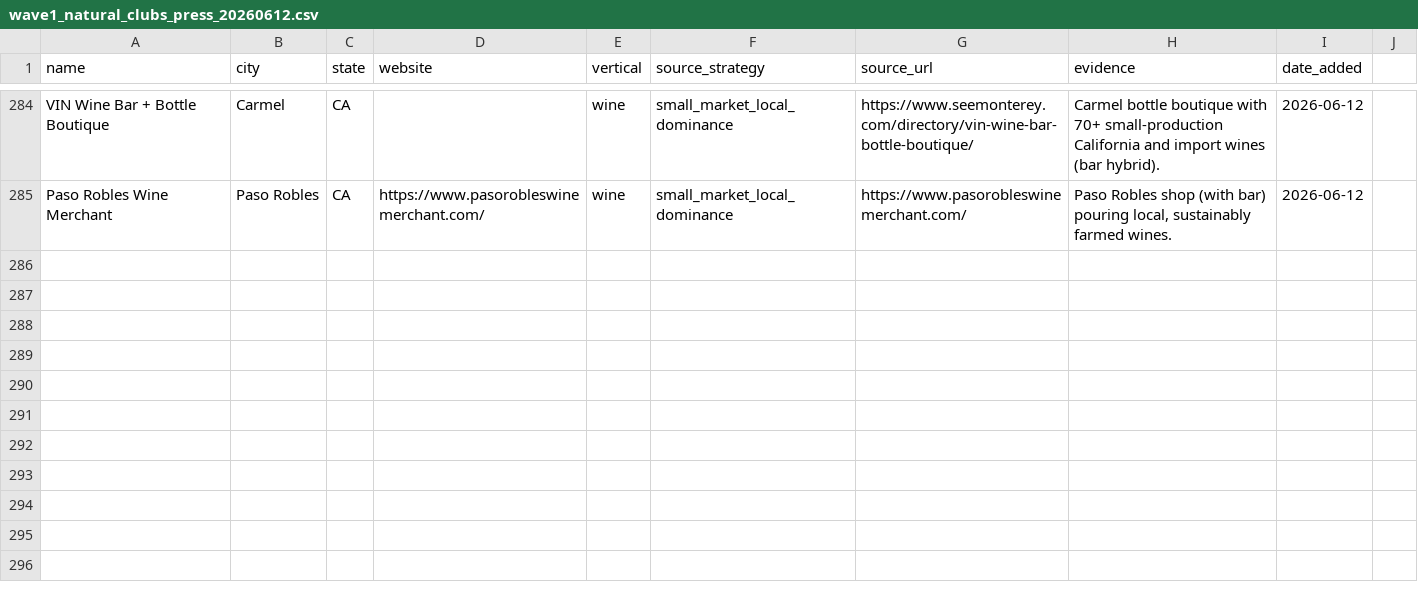
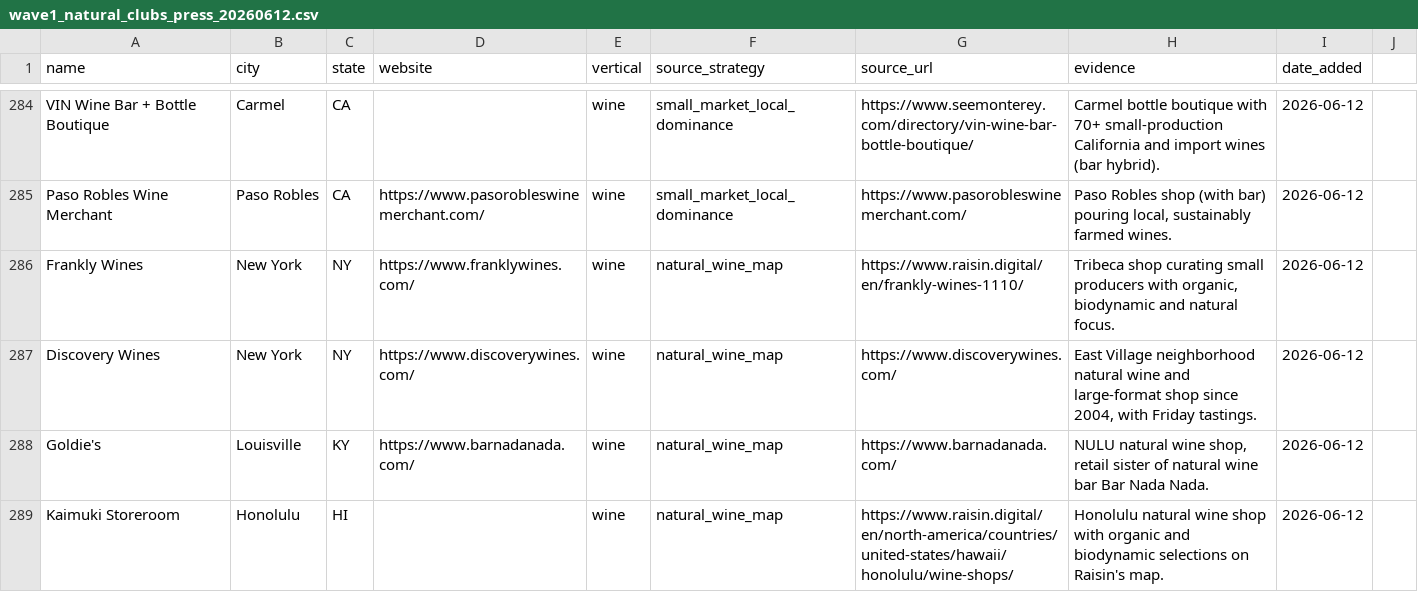
Before and after one commit to kavir10/lead-scoring, a CSV file: output/innovative_leads/wine/wave1_natural_clubs_press_20260612.csv, drawn as a sheet; only a part is shown, gaps mark what is left out; the diff covers the shown part only.

```diff
--- a/output/innovative_leads/wine/wave1_natural_clubs_press_20260612.csv
+++ b/output/innovative_leads/wine/wave1_natural_clubs_press_20260612.csv
@@ -285 +285,5 @@ VIN Wine Bar + Bottle Boutique,Carmel,CA,,wine,small_market_local_dominance,http
 Paso Robles Wine Merchant,Paso Robles,CA,https://www.pasorobleswinemerchant.com/,wine,small_market_local_dominance,https://www.pasorobleswinemerchant.com/,"Paso Robles shop (with bar) pouring local, sustainably farmed wines.",2026-06-12
+Frankly Wines,New York,NY,https://www.franklywines.com/,wine,natural_wine_map,https://www.raisin.digital/en/frankly-wines-1110/,"Tribeca shop curating small producers with organic, biodynamic and natural focus.",2026-06-12
+Discovery Wines,New York,NY,https://www.discoverywines.com/,wine,natural_wine_map,https://www.discoverywines.com/,"East Village neighborhood natural wine and large-format shop since 2004, with Friday tastings.",2026-06-12
+Goldie's,Louisville,KY,https://www.barnadanada.com/,wine,natural_wine_map,https://www.barnadanada.com/,"NULU natural wine shop, retail sister of natural wine bar Bar Nada Nada.",2026-06-12
+Kaimuki Storeroom,Honolulu,HI,,wine,natural_wine_map,https://www.raisin.digital/en/north-america/countries/united-states/hawaii/honolulu/wine-shops/,"Honolulu natural wine shop with organic and biodynamic selections on Raisin's map.",2026-06-12
```
Also changed, not shown: 3 added rows and 3 edited cells elsewhere in this file, output/innovative_leads/bakeries/wave1_bread_clubs_awards_20260612.csv, output/innovative_leads/cheese/wave1_mongers_clubs_20260612.csv.
